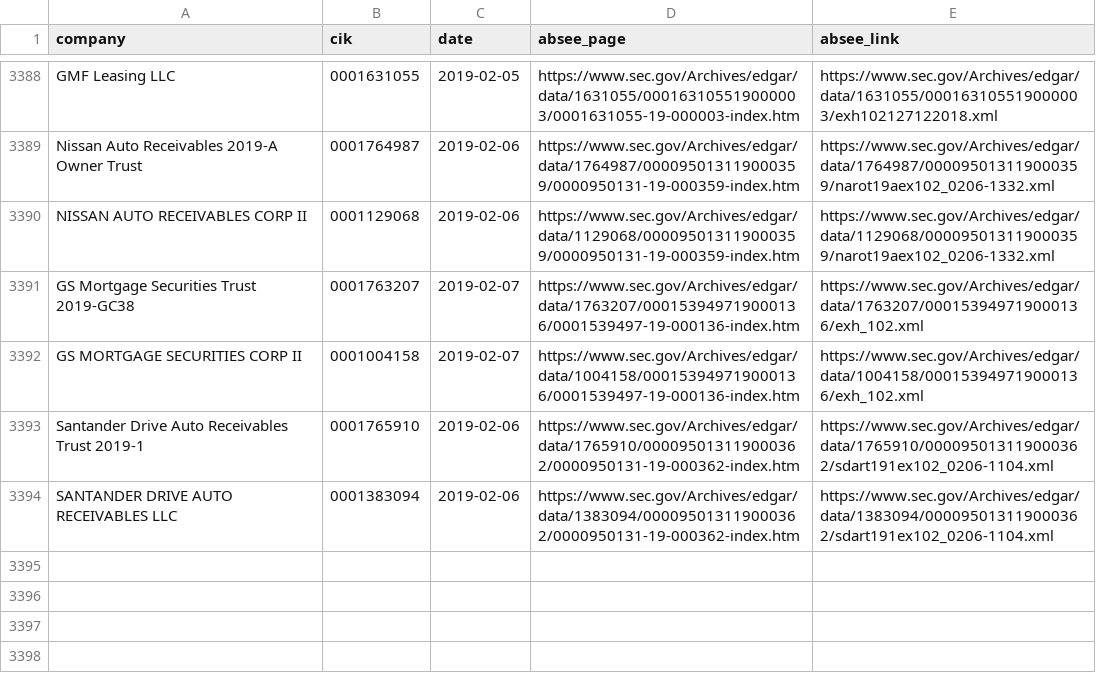
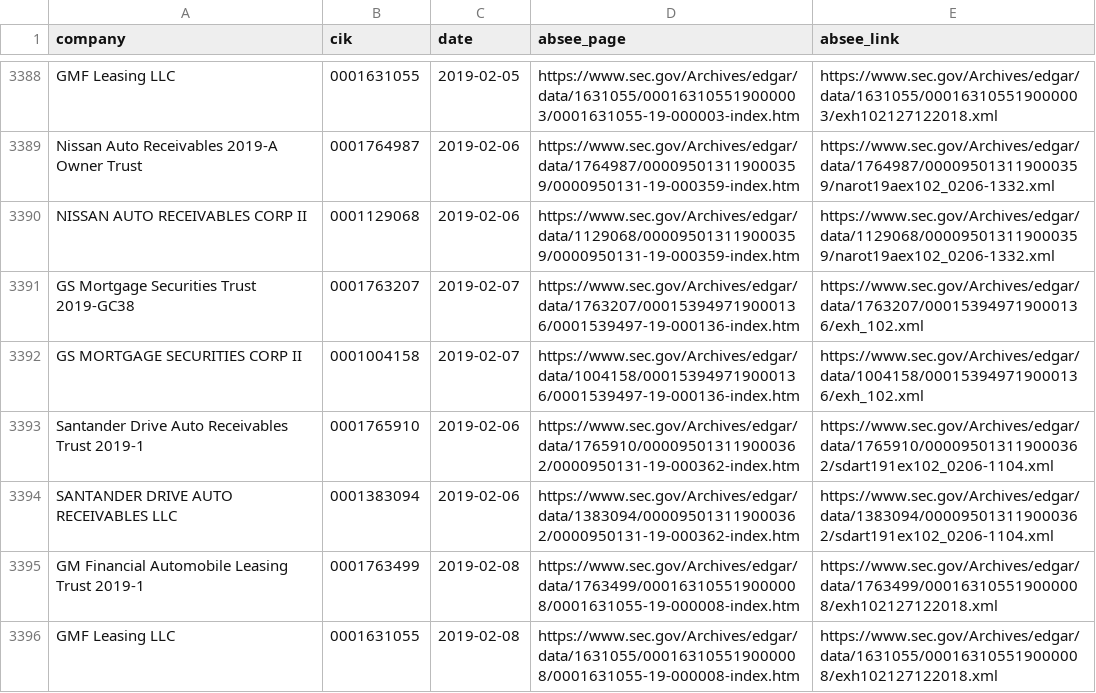
Before and after one commit to t-morrison/t-morrison.github.io, a CSV file: abs-ee/data/sources.csv, drawn as a sheet; only a part is shown, gaps mark what is left out; the diff names each change by its address in the sheet, - before the commit and + after, or states it on an @@ line.

```diff
--- a/abs-ee/data/sources.csv
+++ b/abs-ee/data/sources.csv
+row 3395: GM Financial Automobile Leasing Trust 2019-1 | 0001763499 | 2019-02-08 | https://www.sec.gov/Archives/edgar/data/1763499/000163105519000008/0001631055-19-000008-index.htm | https://www.sec.gov/Archives/edgar/data/1763499/000163105519000008/exh102127122018.xml
+row 3396: GMF Leasing LLC | 0001631055 | 2019-02-08 | https://www.sec.gov/Archives/edgar/data/1631055/000163105519000008/0001631055-19-000008-index.htm | https://www.sec.gov/Archives/edgar/data/1631055/000163105519000008/exh102127122018.xml
```
Also changed, not shown: abs-ee/data/log.csv.
